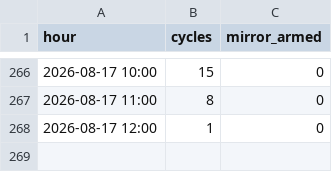
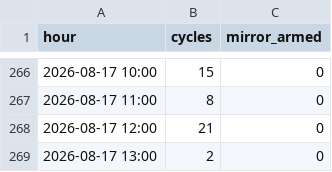
Before and after one commit to ankitkumar-nps/cnc-live-demo, a CSV file: deployments/iot/customer-demo/dashboard/data/PRODUCTION_HOURLY.csv, drawn as a sheet; only a part is shown, gaps mark what is left out.

Commit message:
Update CNC production log data (2026-08-17)

```diff
--- a/deployments/iot/customer-demo/dashboard/data/PRODUCTION_HOURLY.csv
+++ b/deployments/iot/customer-demo/dashboard/data/PRODUCTION_HOURLY.csv
@@ -267,2 +267,3 @@ hour,cycles,mirror_armed
 2026-08-17 11:00,8,0
-2026-08-17 12:00,1,0
+2026-08-17 12:00,21,0
+2026-08-17 13:00,2,0
```
Also changed, not shown: deployments/iot/customer-demo/dashboard/data/PRODUCTION_LEDGER.csv, 1 other file.
